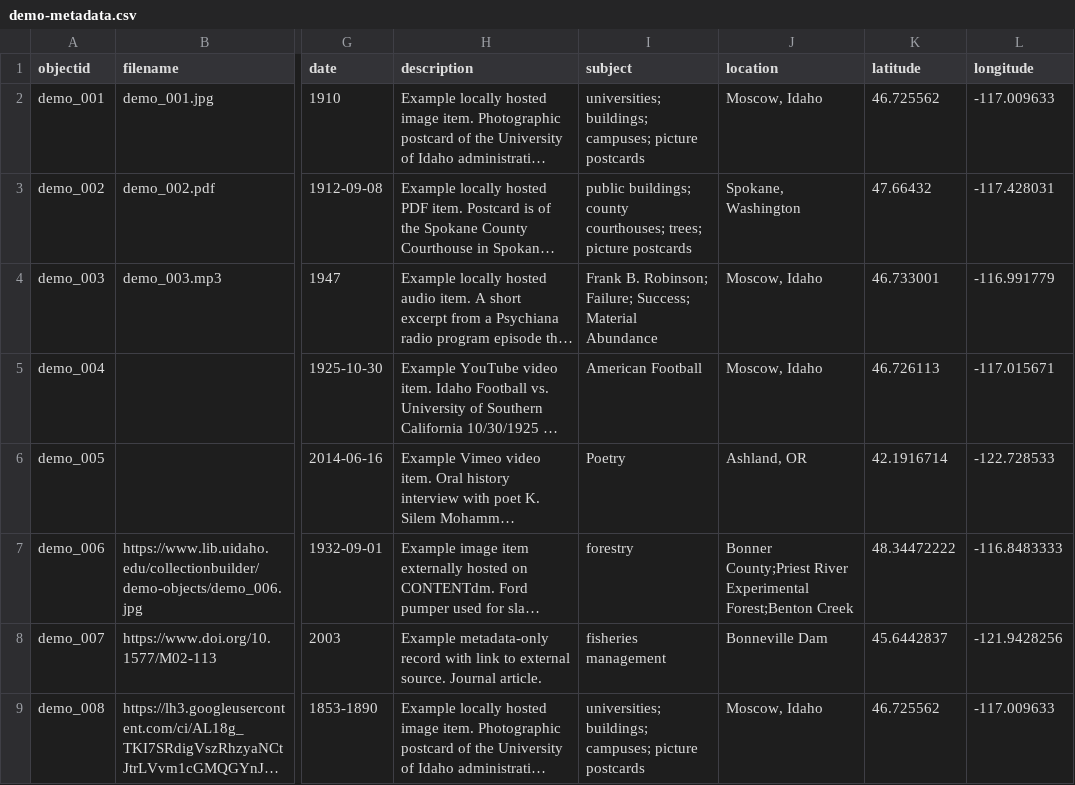
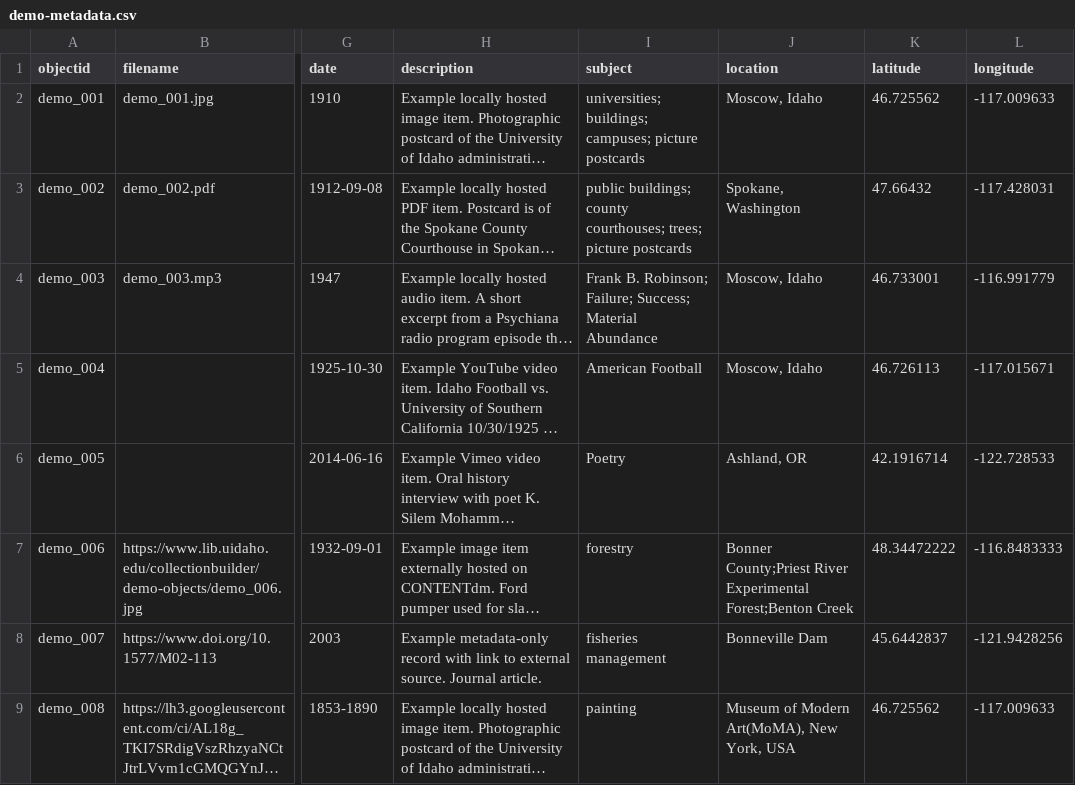
Before and after one commit to 25-00047mbjaudian-glitch/thealyn, a CSV file: _data/demo-metadata.csv, drawn as a sheet; only a part is shown, gaps mark what is left out; long unchanged cells end in …; the diff names each change by its address in the sheet, - before the commit and + after, or states it on an @@ line.

Commit message:
Add files via upload

```diff
--- a/_data/demo-metadata.csv
+++ b/_data/demo-metadata.csv
-I9 (subject): universities; buildings; campuses; picture postcards
+I9 (subject): painting
-J9 (location): Moscow, Idaho
+J9 (location): Museum of Modern Art(MoMA), New York, USA
```
